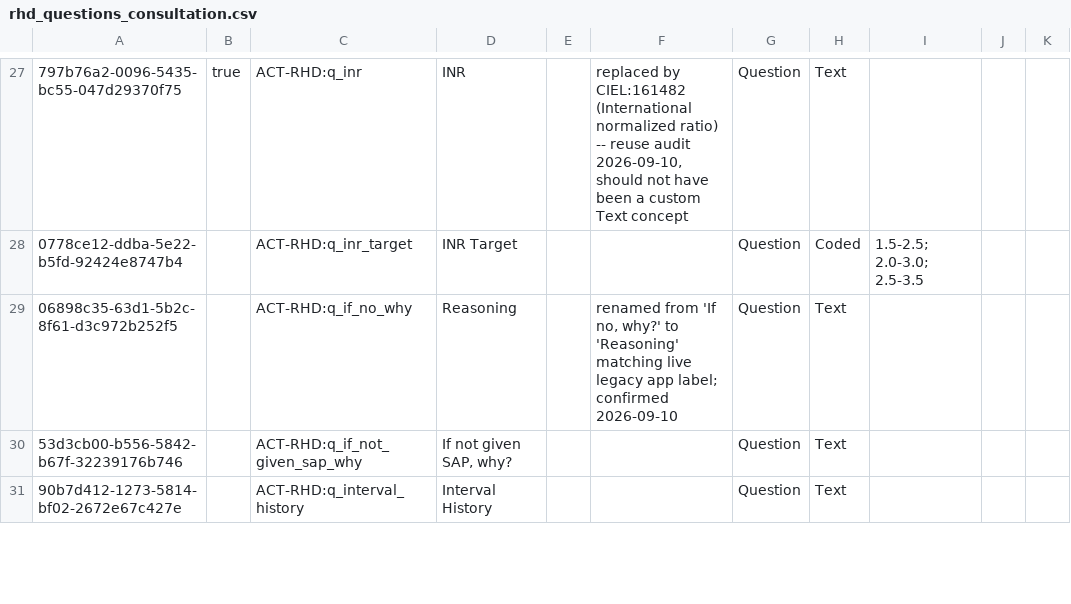
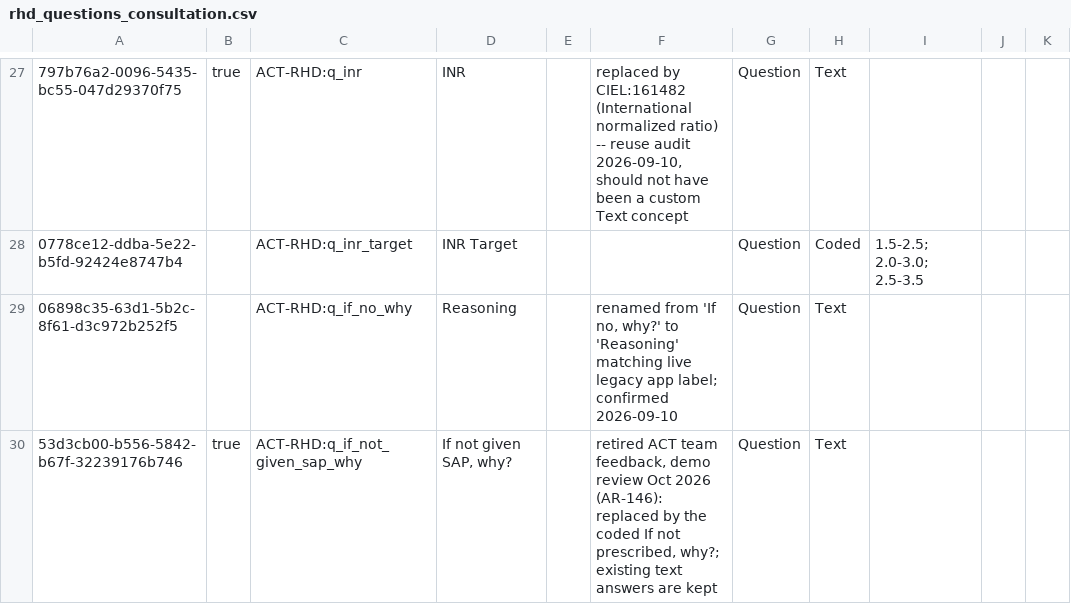
Before and after one commit to HerbertYiga/openmrs-distro-referenceapplication, a CSV file: distro/configuration/concepts/rhd_questions_consultation.csv, drawn as a sheet; only a part is shown, gaps mark what is left out; the shorter side is filled out with more unchanged rows; the diff covers the shown part only; the diff names each change by its address in the sheet, - before the commit and + after, or states it on an @@ line.

```diff
--- a/distro/configuration/concepts/rhd_questions_consultation.csv
+++ b/distro/configuration/concepts/rhd_questions_consultation.csv
-B30: (empty)
+B30: true
-F30: (empty)
+F30: retired ACT team feedback, demo review Oct 2026 (AR-146): replaced by the coded If not prescribed, why?; existing text answers are kept
```
Also changed, not shown: 2 added rows and 1 edited cell elsewhere in this file, distro/configuration/concepts/rhd_answers_misc.csv, distro/configuration/concepts/rhd_conceptsets.csv, 6 other files.
